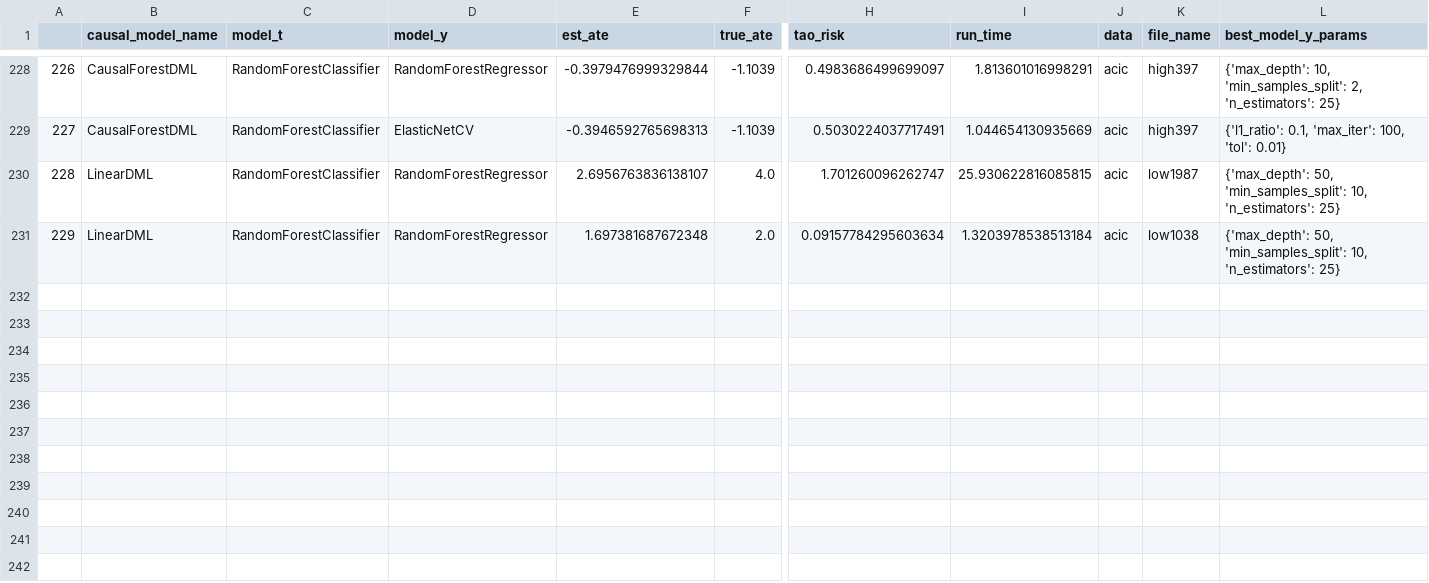
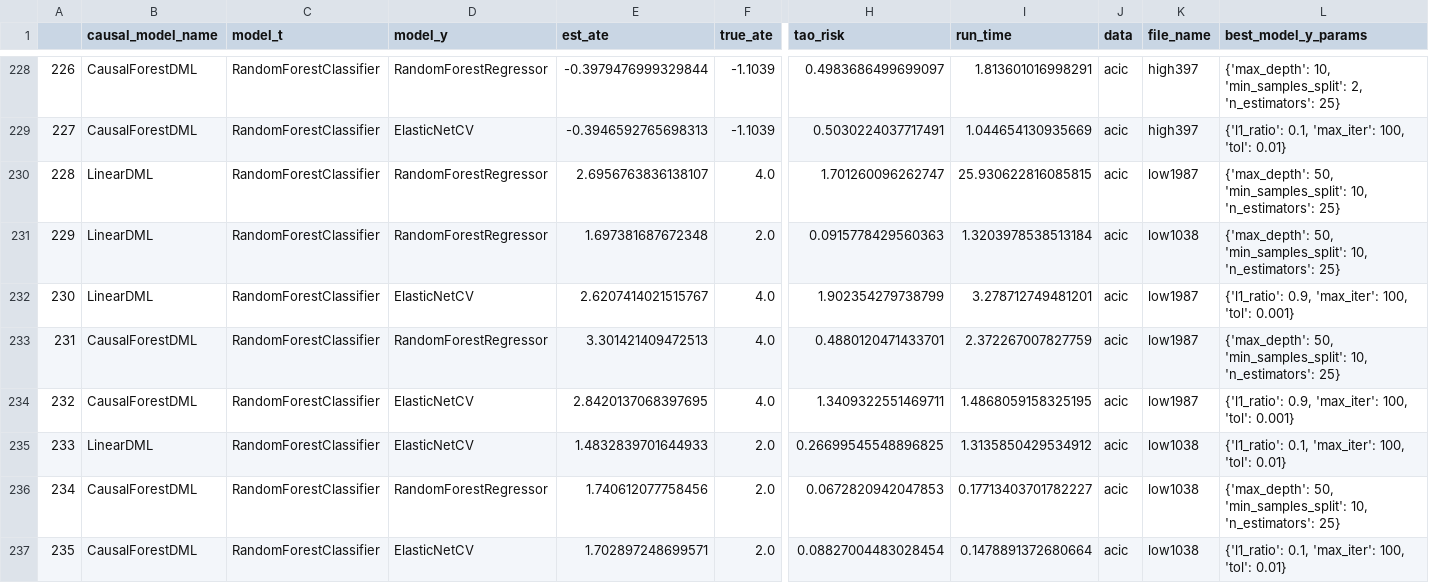
Before and after one commit to AnthonyCampbell208/hyperparameter_research, a CSV file: results/acic_before_crossfit_params.csv, drawn as a sheet; only a part is shown, gaps mark what is left out; rows hold the shown columns only; the diff names each change by its address in the sheet, - before the commit and + after, or states it on an @@ line.

Commit message:
Fixed acic and some more data stuff
Signed-off-by: AnthonyCampbell208 <78286293+AnthonyCampbell208@users.noreply.github.com>

```diff
--- a/results/acic_before_crossfit_params.csv
+++ b/results/acic_before_crossfit_params.csv
-H231 (tao_risk): 0.09157784295603634
+H231 (tao_risk): 0.0915778429560363
+row 232: 230 | LinearDML | RandomForestClassifier | ElasticNetCV | 2.6207414021515767 | 4.0 | 1.902354279738799 | 3.278712749481201 | acic | low1987 | {'l1_ratio': 0.9, 'max_iter': 100, 'tol': 0.001}
+row 233: 231 | CausalForestDML | RandomForestClassifier | RandomForestRegressor | 3.301421409472513 | 4.0 | 0.4880120471433701 | 2.372267007827759 | acic | low1987 | {'max_depth': 50, 'min_samples_split': 10, 'n_estimators': 25}
+row 234: 232 | CausalForestDML | RandomForestClassifier | ElasticNetCV | 2.8420137068397695 | 4.0 | 1.3409322551469711 | 1.4868059158325195 | acic | low1987 | {'l1_ratio': 0.9, 'max_iter': 100, 'tol': 0.001}
+row 235: 233 | LinearDML | RandomForestClassifier | ElasticNetCV | 1.4832839701644933 | 2.0 | 0.26699545548896825 | 1.3135850429534912 | acic | low1038 | {'l1_ratio': 0.1, 'max_iter': 100, 'tol': 0.01}
+row 236: 234 | CausalForestDML | RandomForestClassifier | RandomForestRegressor | 1.740612077758456 | 2.0 | 0.0672820942047853 | 0.17713403701782227 | acic | low1038 | {'max_depth': 50, 'min_samples_split': 10, 'n_estimators': 25}
+row 237: 235 | CausalForestDML | RandomForestClassifier | ElasticNetCV | 1.702897248699571 | 2.0 | 0.08827004483028454 | 0.1478891372680664 | acic | low1038 | {'l1_ratio': 0.1, 'max_iter': 100, 'tol': 0.01}
```
Also changed, not shown: 2 other files.
